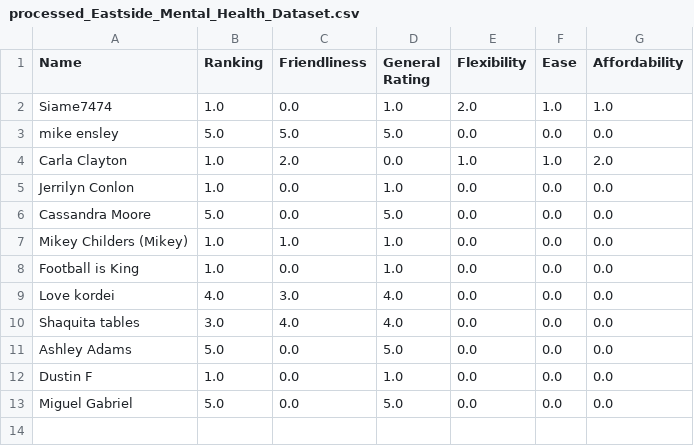
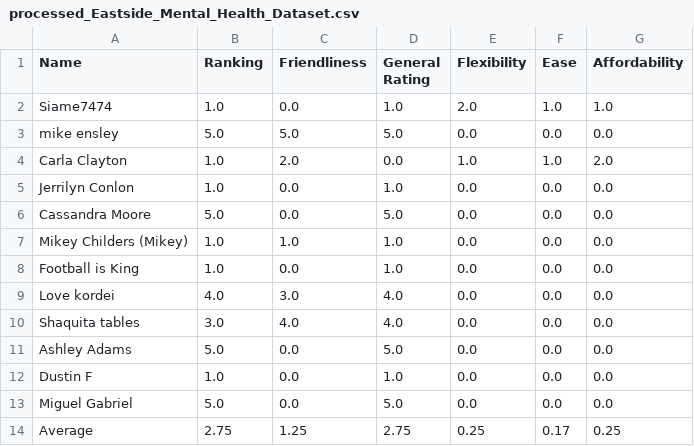
Before and after one commit to sanchari1992/RAG-LLM-Project, a CSV file: processed_csvs/processed_Eastside_Mental_Health_Dataset.csv, drawn as a sheet; the diff names each change by its address in the sheet, - before the commit and + after, or states it on an @@ line.

Commit message:
Average to processed csvs single

```diff
--- a/processed_csvs/processed_Eastside_Mental_Health_Dataset.csv
+++ b/processed_csvs/processed_Eastside_Mental_Health_Dataset.csv
+row 14: Average | 2.75 | 1.25 | 2.75 | 0.25 | 0.17 | 0.25
```
Also changed, not shown: processed_csvs/processed_Alabama_Psychiatry_Dataset.csv, processed_csvs/processed_Birmingham_Anxiety_Dataset.csv, 2 other files.
